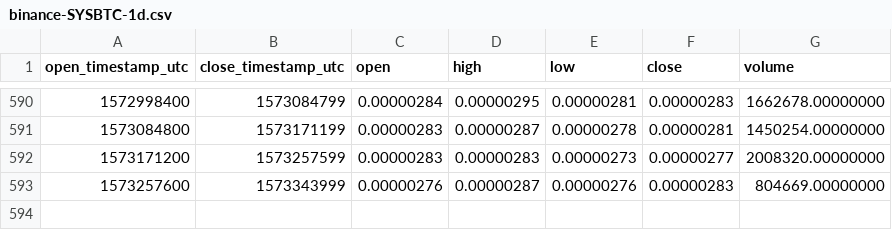
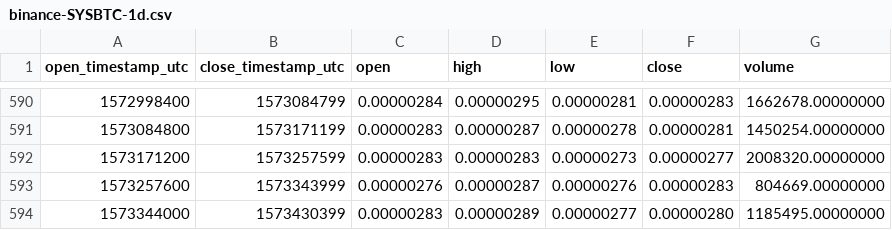
Before and after one commit to cryptobigbro/binance-SYSBTC, a CSV file: binance-SYSBTC-1d.csv, drawn as a sheet; only a part is shown, gaps mark what is left out.

Commit message:
Update OHLCV data.

```diff
--- a/binance-SYSBTC-1d.csv
+++ b/binance-SYSBTC-1d.csv
@@ -593 +593,2 @@ open_timestamp_utc,close_timestamp_utc,open,high,low,close,volume
 1573257600,1573343999,0.00000276,0.00000287,0.00000276,0.00000283,804669.00000000
+1573344000,1573430399,0.00000283,0.00000289,0.00000277,0.00000280,1185495.00000000
```
Also changed, not shown: 1 other file.
